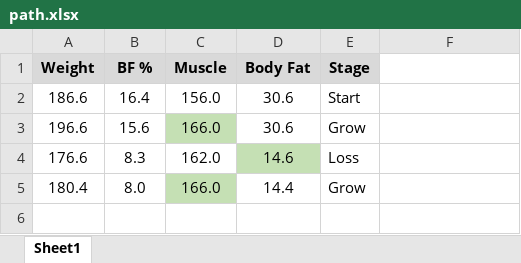
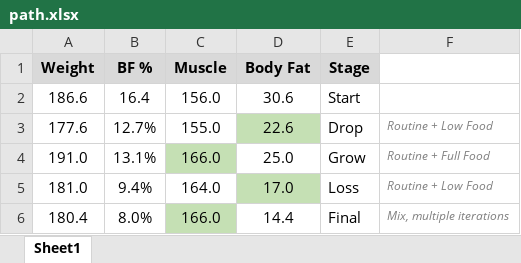
Before and after one commit to justinmreina/GymRoutines, an Excel workbook: Suppl/path.xlsx, sheet Sheet1, drawn as a sheet; values as stored, in another font and other column widths than the file's, no borders; removed rows and columns are numbered as before the commit, all else as after; the diff names each change by its address in the sheet, - before the commit and + after, or states it on an @@ line.

```diff
--- a/Suppl/path.xlsx (sheet Sheet1)
+++ b/Suppl/path.xlsx (sheet Sheet1)
-row 3: 196.6 | 15.6 | 166.0 | 30.6 | Grow
-row 4: 176.6 | 8.3 | 162.0 | 14.6 | Loss
+row 3: 177.6 | 12.7% | 155.0 | 22.6 | Drop | Routine + Low Food
+row 4: 191.0 | 13.1% | 166.0 | 25.0 | Grow | Routine + Full Food
+row 5: 181.0 | 9.4% | 164.0 | 17.0 | Loss | Routine + Low Food
-B6 (BF %): 8.0
+B6 (BF %): 8.0%
-E6 (Stage): Grow
+E6 (Stage): Final
-F6: (empty)
+F6: Mix, multiple iterations
```
Also changed, not shown: formulas that keep their value, 5 other files.
